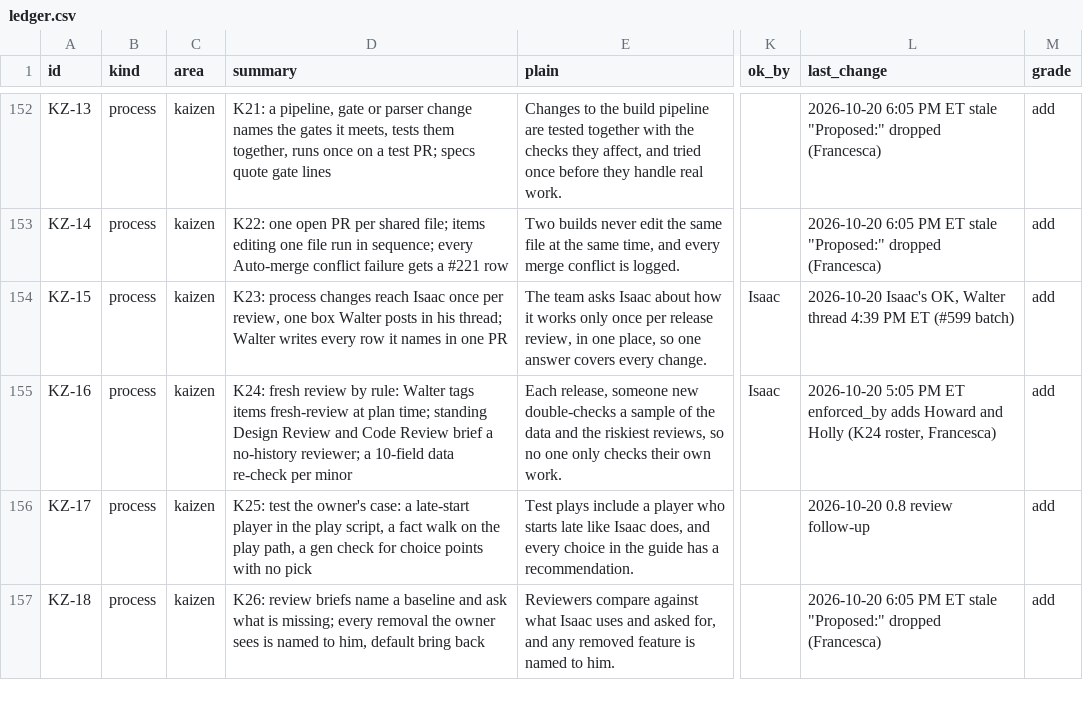
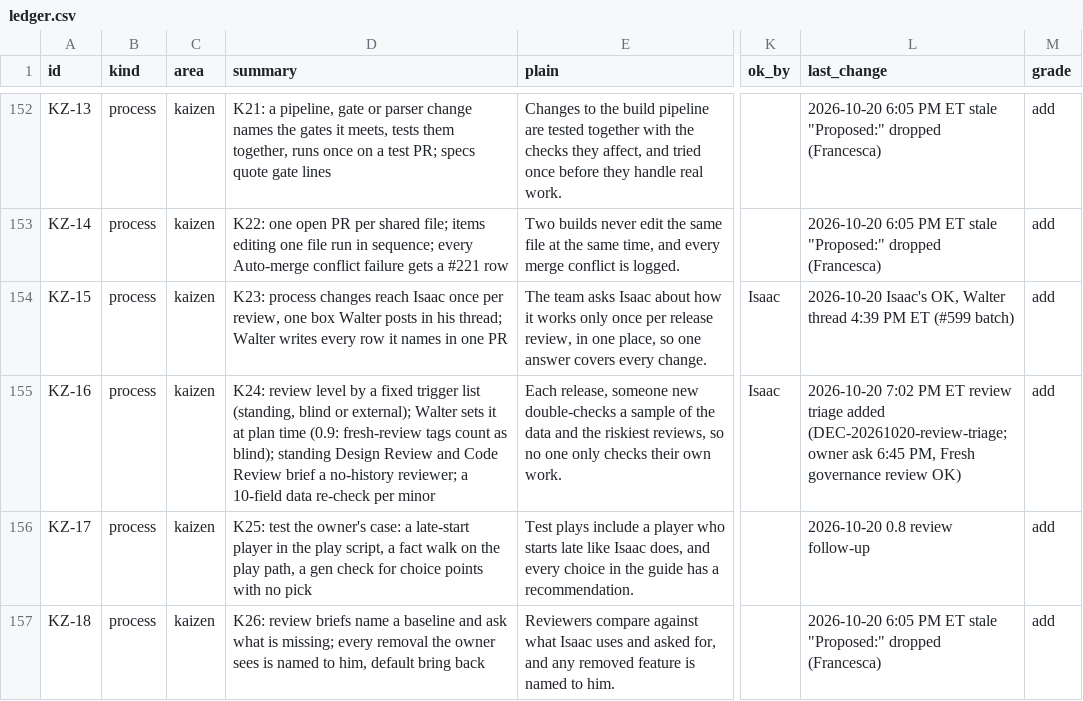
Before and after one commit to HackTheMeatball/daeva-companion, a CSV file: docs/kaizen/ledger.csv, drawn as a sheet; only a part is shown, gaps mark what is left out; the diff covers the shown part only; the diff names each change by its address in the sheet, - before the commit and + after, or states it on an @@ line.

```diff
--- a/docs/kaizen/ledger.csv
+++ b/docs/kaizen/ledger.csv
-D155 (summary): K24: fresh review by rule: Walter tags items fresh-review at plan time; standing Design…
+D155 (summary): K24: review level by a fixed trigger list (standing, blind or external); Walter sets it at plan time (0.9: fresh-review tags count as blind); standing Design…
-L155 (last_change): 2026-10-20 5:05 PM ET enforced_by adds Howard and Holly (K24 roster, Francesca)
+L155 (last_change): 2026-10-20 7:02 PM ET review triage added (DEC-20261020-review-triage; owner ask 6:45 PM, Fresh governance review OK)
```
Also changed, not shown: 4 added rows and 8 edited cells elsewhere in this file, 3 other files.
